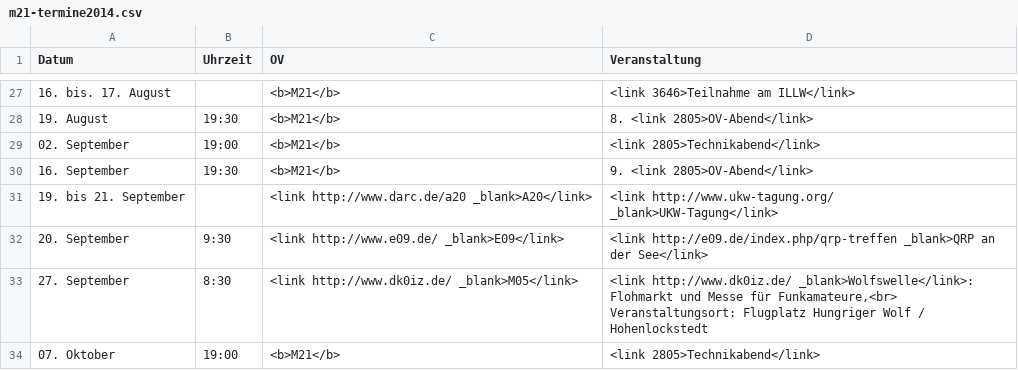
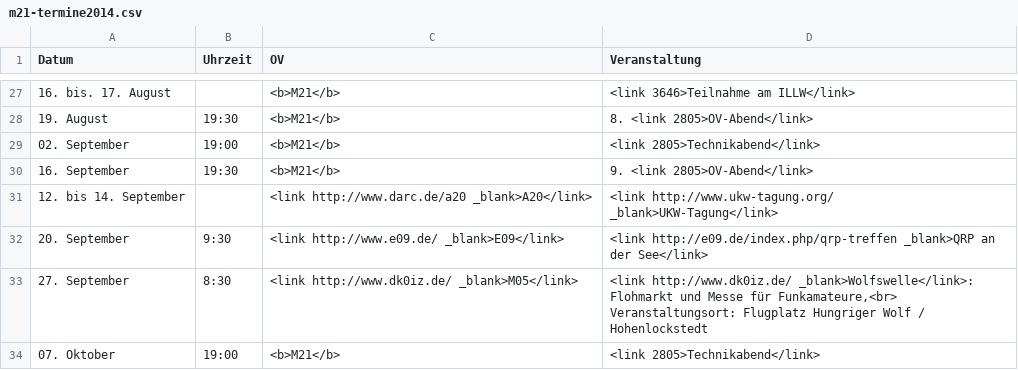
Before and after one commit to malteschmitz/m21-termine, a CSV file: m21-termine2014.csv, drawn as a sheet; only a part is shown, gaps mark what is left out.

Commit message:
Adjusts date of UKW-Tagung

```diff
--- a/m21-termine2014.csv
+++ b/m21-termine2014.csv
@@ -30,3 +30,3 @@ Datum;Uhrzeit;OV;Veranstaltung
 16. September;19:30;<b>M21</b>;9. <link 2805>OV-Abend</link>
-19. bis 21. September;;<link http://www.darc.de/a20 _blank>A20</link>;<link http://www.ukw-tagung.org/ _blank>UKW-Tagung</link>
+12. bis 14. September;;<link http://www.darc.de/a20 _blank>A20</link>;<link http://www.ukw-tagung.org/ _blank>UKW-Tagung</link>
 20. September;9:30;<link http://www.e09.de/ _blank>E09</link>;<link http://e09.de/index.php/qrp-treffen _blank>QRP an der See</link>
```
